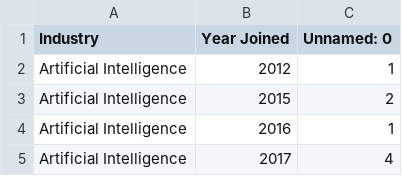
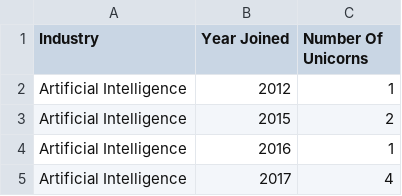
Before and after one commit to michaelchau0424/unicorns-data-vis, a CSV file: data/Unicorn_Companies_clean2.csv, drawn as a sheet; only a part is shown.

```diff
--- a/data/Unicorn_Companies_clean2.csv
+++ b/data/Unicorn_Companies_clean2.csv
@@ -1,2 +1,2 @@
-Industry,Year Joined,Unnamed: 0
+Industry,Year Joined,Number Of Unicorns
 Artificial Intelligence,2012,1
```
Also changed, not shown: 1 other file.
